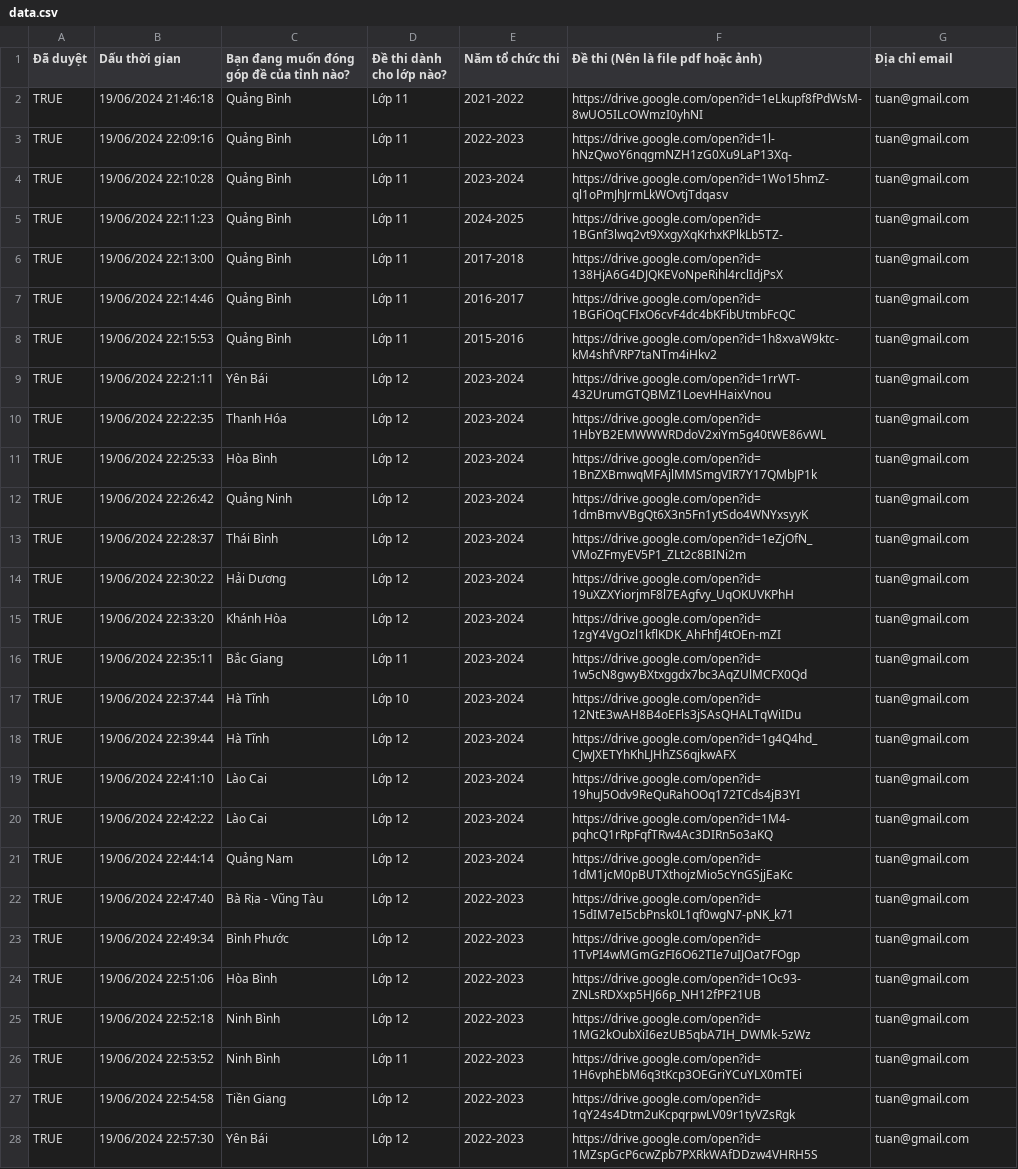
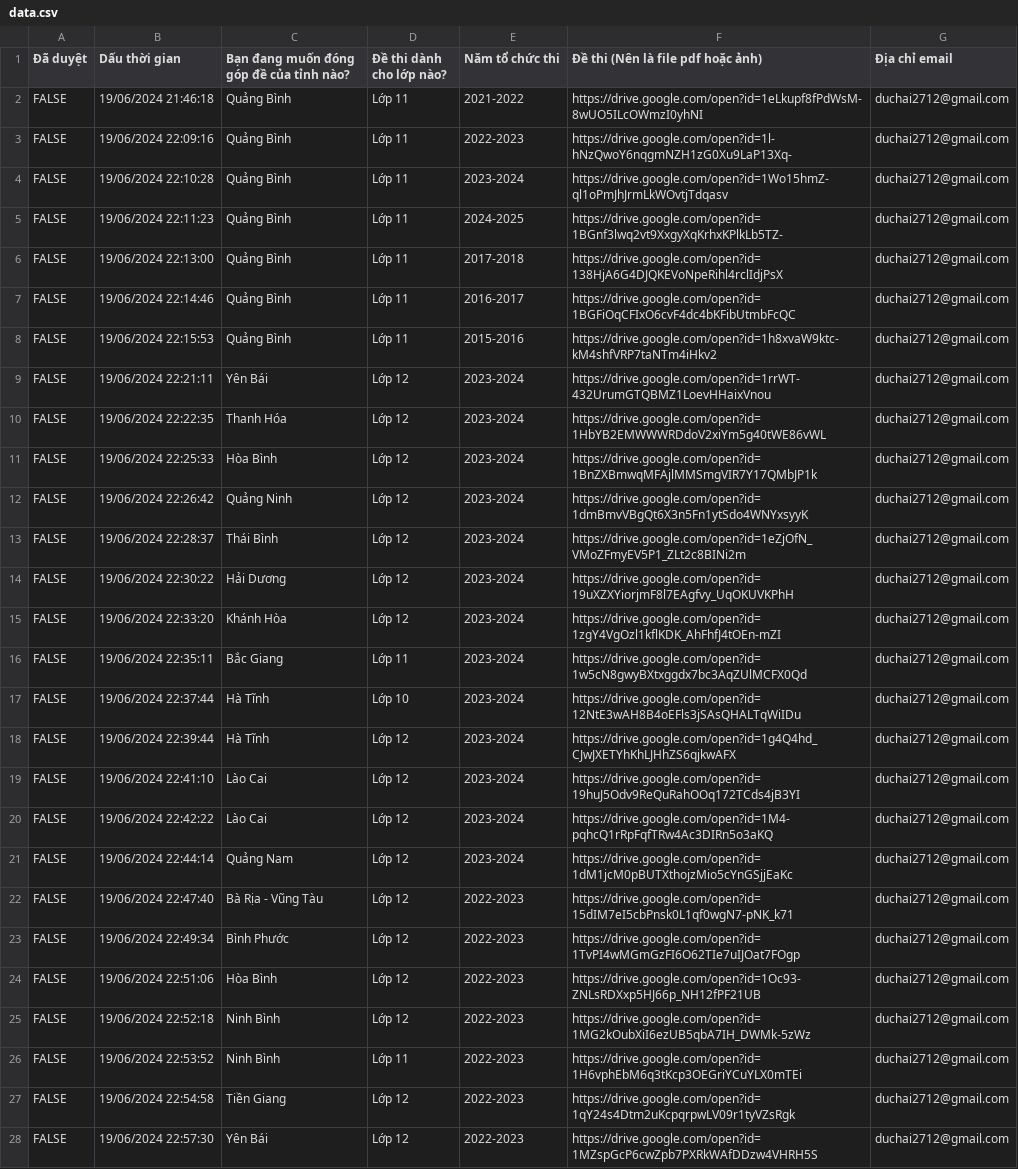
Before and after one commit to zukahai/provincial-informatics-exam-questions, a CSV file: _code/data.csv, drawn as a sheet; only a part is shown; the diff covers the shown part only; the diff names each change by its address in the sheet, - before the commit and + after, or states it on an @@ line.

```diff
--- a/_code/data.csv
+++ b/_code/data.csv
-A2:A28 (Đã duyệt): TRUE
+A2:A28 (Đã duyệt): FALSE
-G2:G28 (Địa chỉ email): tuan@gmail.com
+G2:G28 (Địa chỉ email): duchai2712@gmail.com
```
Also changed, not shown: 81 edited cells elsewhere in this file, 4 other files.
